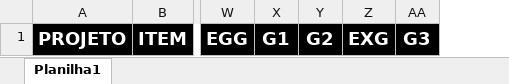
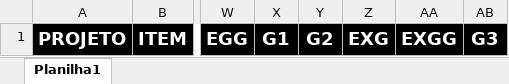
Before and after one commit to Alexandre1313/system_sys_back, an Excel workbook: core/utils/cadastrodeitens.xlsx, sheet Planilha1, drawn as a sheet; only a part is shown, gaps mark what is left out; values as stored, in another font and other column widths than the file's, no borders; the diff names each change by its address in the sheet, - before the commit and + after, or states it on an @@ line.

```diff
--- a/core/utils/cadastrodeitens.xlsx (sheet Planilha1)
+++ b/core/utils/cadastrodeitens.xlsx (sheet Planilha1)
+column AA, row 1: EXGG
```
Also changed, not shown: 2 other files.
